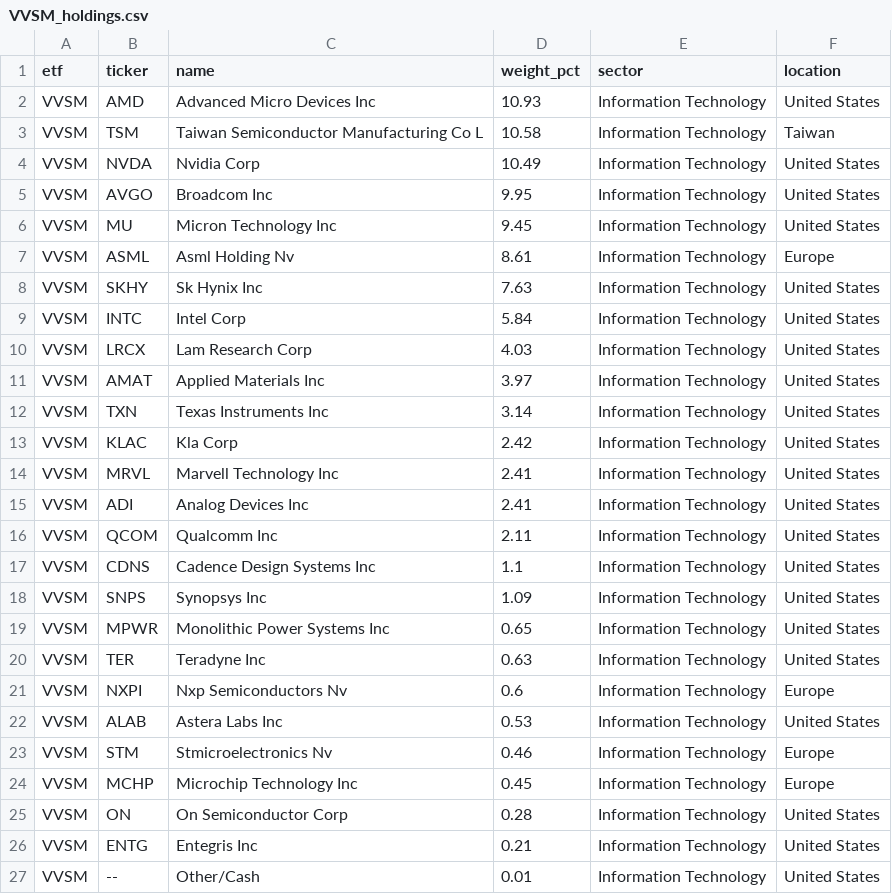
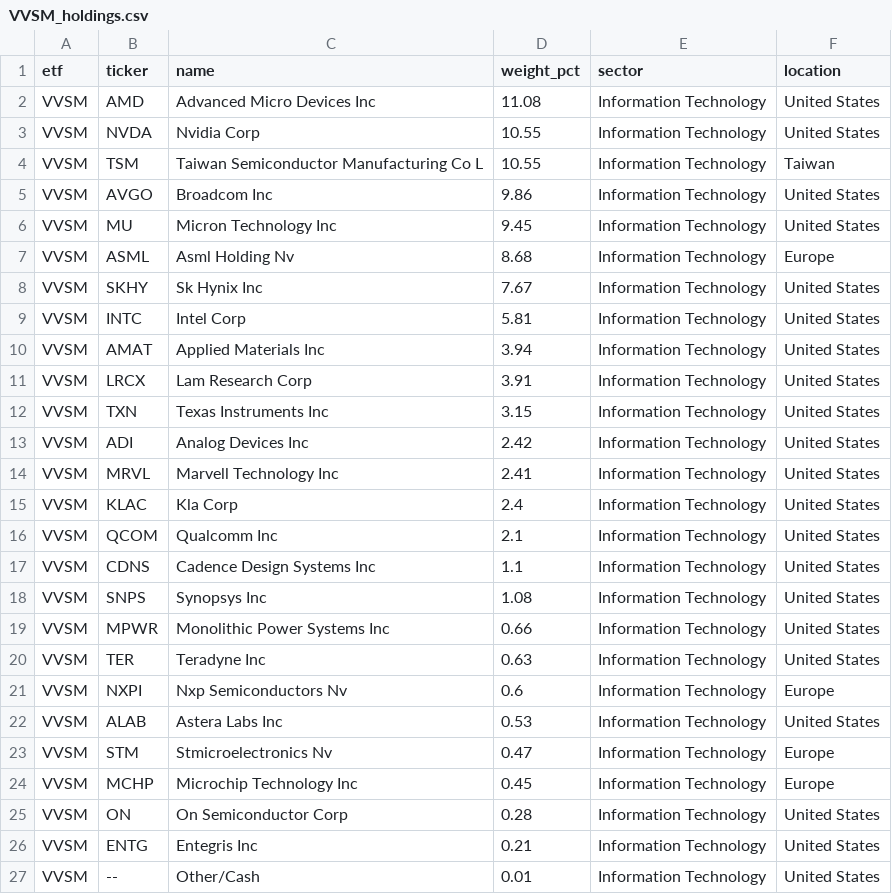
Before and after one commit to AndyOPDev/portfolio-tracker, a CSV file: data/holdings/VVSM_holdings.csv, drawn as a sheet.

```diff
--- a/data/holdings/VVSM_holdings.csv
+++ b/data/holdings/VVSM_holdings.csv
@@ -1,20 +1,20 @@
 etf,ticker,name,weight_pct,sector,location
-VVSM,AMD,Advanced Micro Devices Inc,10.93,Information Technology,United States
-VVSM,TSM,Taiwan Semiconductor Manufacturing Co L,10.58,Information Technology,Taiwan
-VVSM,NVDA,Nvidia Corp,10.49,Information Technology,United States
-VVSM,AVGO,Broadcom Inc,9.95,Information Technology,United States
+VVSM,AMD,Advanced Micro Devices Inc,11.08,Information Technology,United States
+VVSM,NVDA,Nvidia Corp,10.55,Information Technology,United States
+VVSM,TSM,Taiwan Semiconductor Manufacturing Co L,10.55,Information Technology,Taiwan
+VVSM,AVGO,Broadcom Inc,9.86,Information Technology,United States
 VVSM,MU,Micron Technology Inc,9.45,Information Technology,United States
-VVSM,ASML,Asml Holding Nv,8.61,Information Technology,Europe
-VVSM,SKHY,Sk Hynix Inc,7.63,Information Technology,United States
-VVSM,INTC,Intel Corp,5.84,Information Technology,United States
-VVSM,LRCX,Lam Research Corp,4.03,Information Technology,United States
-VVSM,AMAT,Applied Materials Inc,3.97,Information Technology,United States
-VVSM,TXN,Texas Instruments Inc,3.14,Information Technology,United States
-VVSM,KLAC,Kla Corp,2.42,Information Technology,United States
+VVSM,ASML,Asml Holding Nv,8.68,Information Technology,Europe
+VVSM,SKHY,Sk Hynix Inc,7.67,Information Technology,United States
+VVSM,INTC,Intel Corp,5.81,Information Technology,United States
+VVSM,AMAT,Applied Materials Inc,3.94,Information Technology,United States
+VVSM,LRCX,Lam Research Corp,3.91,Information Technology,United States
+VVSM,TXN,Texas Instruments Inc,3.15,Information Technology,United States
+VVSM,ADI,Analog Devices Inc,2.42,Information Technology,United States
 VVSM,MRVL,Marvell Technology Inc,2.41,Information Technology,United States
-VVSM,ADI,Analog Devices Inc,2.41,Information Technology,United States
-VVSM,QCOM,Qualcomm Inc,2.11,Information Technology,United States
+VVSM,KLAC,Kla Corp,2.4,Information Technology,United States
+VVSM,QCOM,Qualcomm Inc,2.1,Information Technology,United States
 VVSM,CDNS,Cadence Design Systems Inc,1.1,Information Technology,United States
-VVSM,SNPS,Synopsys Inc,1.09,Information Technology,United States
-VVSM,MPWR,Monolithic Power Systems Inc,0.65,Information Technology,United States
+VVSM,SNPS,Synopsys Inc,1.08,Information Technology,United States
+VVSM,MPWR,Monolithic Power Systems Inc,0.66,Information Technology,United States
 VVSM,TER,Teradyne Inc,0.63,Information Technology,United States
@@ -22,3 +22,3 @@ VVSM,NXPI,Nxp Semiconductors Nv,0.6,Information Technology,Europe
 VVSM,ALAB,Astera Labs Inc,0.53,Information Technology,United States
-VVSM,STM,Stmicroelectronics Nv,0.46,Information Technology,Europe
+VVSM,STM,Stmicroelectronics Nv,0.47,Information Technology,Europe
 VVSM,MCHP,Microchip Technology Inc,0.45,Information Technology,Europe
```
Also changed, not shown: data/holdings/XNAS_holdings.csv, 4 other files.
